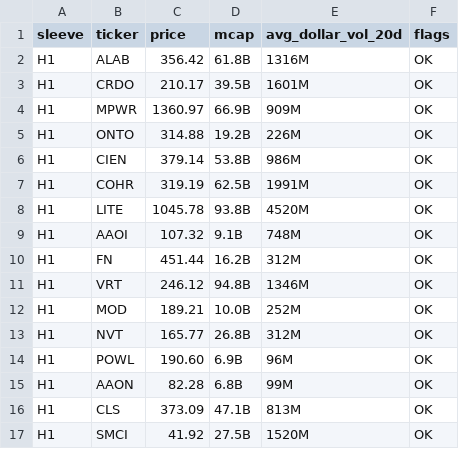
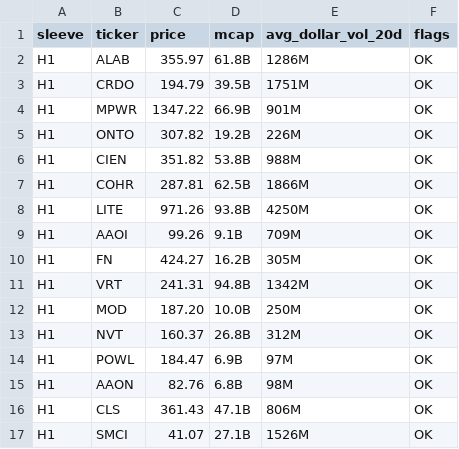
Before and after one commit to cope73/market-scan, a CSV file: out/verify_latest.csv, drawn as a sheet; only a part is shown; the diff covers the shown part only.

```diff
--- a/out/verify_latest.csv
+++ b/out/verify_latest.csv
@@ -1,17 +1,17 @@
 sleeve,ticker,price,mcap,avg_dollar_vol_20d,flags
-H1,ALAB,356.42,61.8B,1316M,OK
-H1,CRDO,210.17,39.5B,1601M,OK
-H1,MPWR,1360.97,66.9B,909M,OK
-H1,ONTO,314.88,19.2B,226M,OK
-H1,CIEN,379.14,53.8B,986M,OK
-H1,COHR,319.19,62.5B,1991M,OK
-H1,LITE,1045.78,93.8B,4520M,OK
-H1,AAOI,107.32,9.1B,748M,OK
-H1,FN,451.44,16.2B,312M,OK
-H1,VRT,246.12,94.8B,1346M,OK
-H1,MOD,189.21,10.0B,252M,OK
-H1,NVT,165.77,26.8B,312M,OK
-H1,POWL,190.60,6.9B,96M,OK
-H1,AAON,82.28,6.8B,99M,OK
-H1,CLS,373.09,47.1B,813M,OK
-H1,SMCI,41.92,27.5B,1520M,OK
+H1,ALAB,355.97,61.8B,1286M,OK
+H1,CRDO,194.79,39.5B,1751M,OK
+H1,MPWR,1347.22,66.9B,901M,OK
+H1,ONTO,307.82,19.2B,226M,OK
+H1,CIEN,351.82,53.8B,988M,OK
+H1,COHR,287.81,62.5B,1866M,OK
+H1,LITE,971.26,93.8B,4250M,OK
+H1,AAOI,99.26,9.1B,709M,OK
+H1,FN,424.27,16.2B,305M,OK
+H1,VRT,241.31,94.8B,1342M,OK
+H1,MOD,187.20,10.0B,250M,OK
+H1,NVT,160.37,26.8B,312M,OK
+H1,POWL,184.47,6.9B,97M,OK
+H1,AAON,82.76,6.8B,98M,OK
+H1,CLS,361.43,47.1B,806M,OK
+H1,SMCI,41.07,27.1B,1526M,OK
```
Also changed, not shown: 112 edited cells elsewhere in this file, data/intraday.csv, data/prices.csv, 5 other files.
